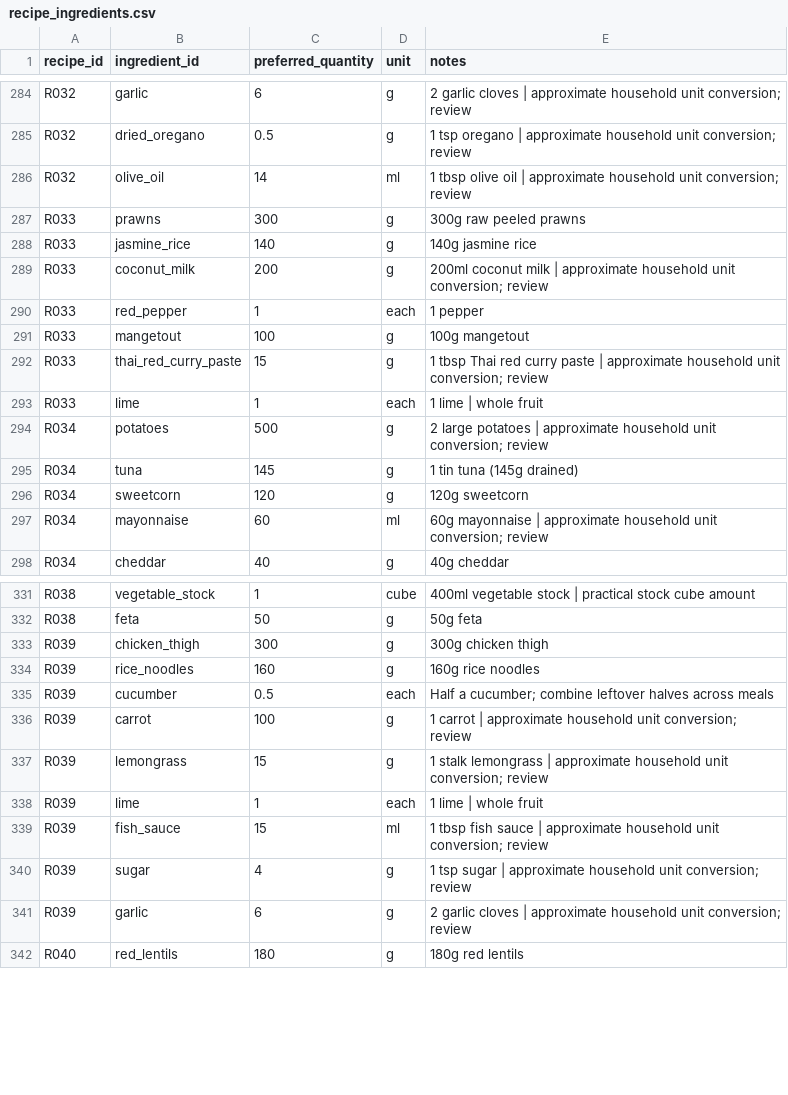
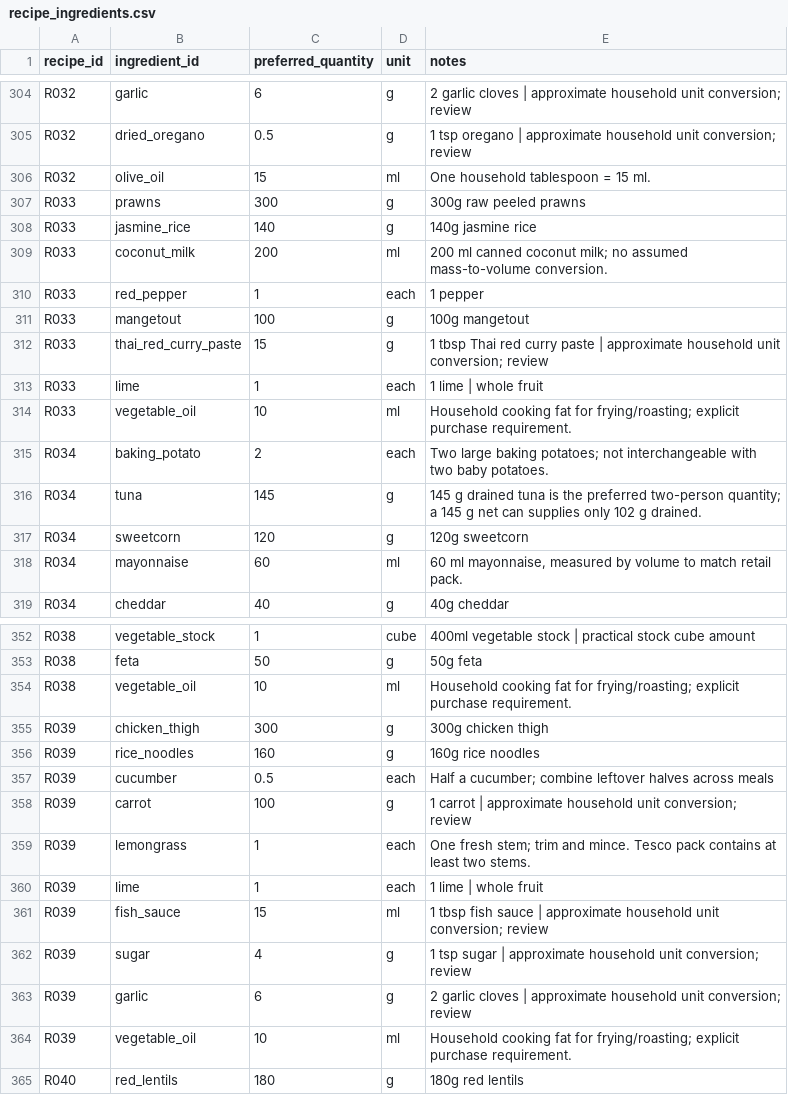
Before and after one commit to hassambashir/grocery-optimiser, a CSV file: data/recipe_ingredients.csv, drawn as a sheet; only a part is shown, gaps mark what is left out; the diff covers the shown part only.

Commit message:
Complete Tesco catalogue and validate all 40 grocery recipes
Verify 240 product listings and cover all 125 recipe ingredients. Fix units, drained quantities, cooking omissions and product eligibility; support half-unit consumption, symmetric deviations and inventory carry-over. Add strict validation, 15 regression tests including all-recipe solves, pinned solver, CI and executed audit report.

```diff
--- a/data/recipe_ingredients.csv
+++ b/data/recipe_ingredients.csv
@@ -286 +306 @@ recipe_id,ingredient_id,preferred_quantity,unit,notes
-"R032","olive_oil","14","ml","1 tbsp olive oil | approximate household unit conversion; review"
+R032,olive_oil,15,ml,One household tablespoon = 15 ml.
@@ -289 +309 @@ recipe_id,ingredient_id,preferred_quantity,unit,notes
-"R033","coconut_milk","200","g","200ml coconut milk | approximate household unit conversion; review"
+R033,coconut_milk,200,ml,200 ml canned coconut milk; no assumed mass-to-volume conversion.
@@ -294,2 +314,3 @@ recipe_id,ingredient_id,preferred_quantity,unit,notes
-"R034","potatoes","500","g","2 large potatoes | approximate household unit conversion; review"
-"R034","tuna","145","g","1 tin tuna (145g drained)"
+R033,vegetable_oil,10,ml,Household cooking fat for frying/roasting; explicit purchase requirement.
+R034,baking_potato,2,each,Two large baking potatoes; not interchangeable with two baby potatoes.
+R034,tuna,145,g,145 g drained tuna is the preferred two-person quantity; a 145 g net can supplies only 102 g drained.
@@ -297 +318 @@ recipe_id,ingredient_id,preferred_quantity,unit,notes
-"R034","mayonnaise","60","ml","60g mayonnaise | approximate household unit conversion; review"
+R034,mayonnaise,60,ml,"60 ml mayonnaise, measured by volume to match retail pack."
@@ -332,0 +354 @@ recipe_id,ingredient_id,preferred_quantity,unit,notes
+R038,vegetable_oil,10,ml,Household cooking fat for frying/roasting; explicit purchase requirement.
@@ -337 +359 @@ recipe_id,ingredient_id,preferred_quantity,unit,notes
-"R039","lemongrass","15","g","1 stalk lemongrass | approximate household unit conversion; review"
+R039,lemongrass,1,each,One fresh stem; trim and mince. Tesco pack contains at least two stems.
@@ -341,0 +364 @@ recipe_id,ingredient_id,preferred_quantity,unit,notes
+R039,vegetable_oil,10,ml,Household cooking fat for frying/roasting; explicit purchase requirement.
```
Also changed, not shown: 20 added rows and 24 edited cells elsewhere in this file, 17 other files.
